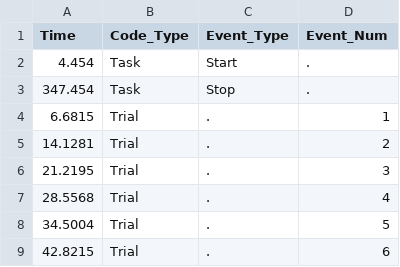
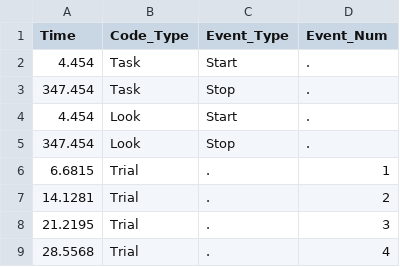
Before and after one commit to manojpolisetti22/HeartRateProgram, a CSV file: docs/dataSamples/Newest Samples/BD_spreadsheets/4088_BD.csv, drawn as a sheet; only a part is shown; the shorter side is filled out with more unchanged rows; the diff names each change by its address in the sheet, - before the commit and + after, or states it on an @@ line.

```diff
--- a/docs/dataSamples/Newest Samples/BD_spreadsheets/4088_BD.csv
+++ b/docs/dataSamples/Newest Samples/BD_spreadsheets/4088_BD.csv
+row 4: 4.454 | Look | Start | .
+row 5: 347.454 | Look | Stop | .
```
Also changed, not shown: docs/dataSamples/Newest Samples/BD_spreadsheets/4086_BD.csv, docs/dataSamples/Newest Samples/BD_spreadsheets/4089_BD.csv, 42 other files.
